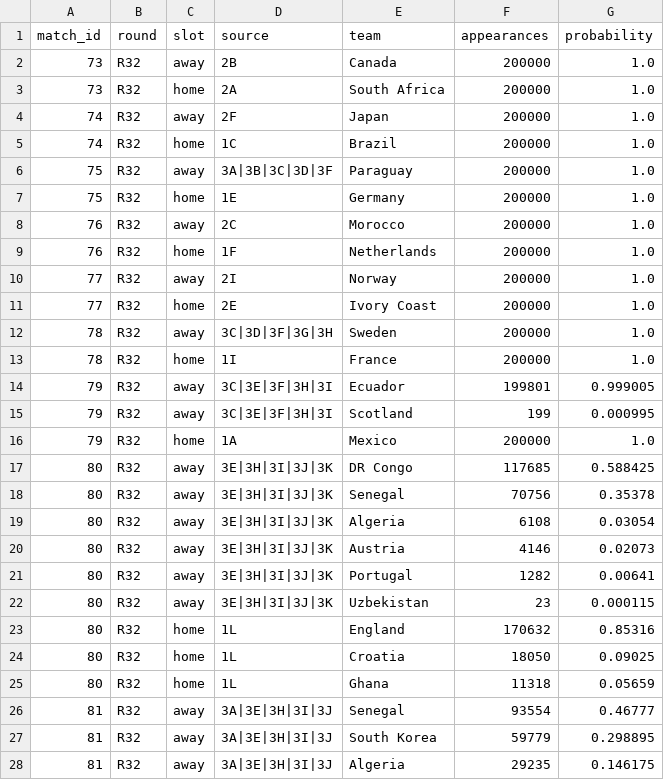
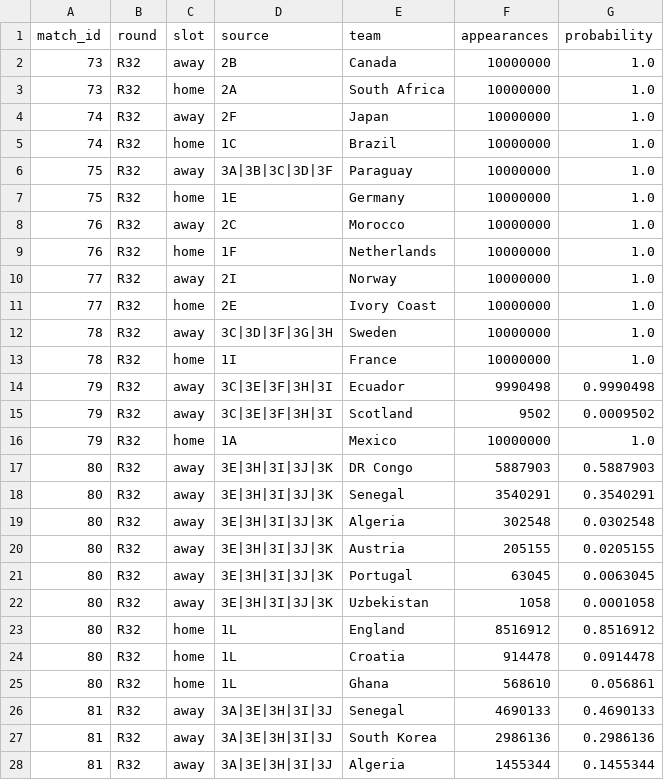
Before and after one commit to rharris115/wc_pool_2026, a CSV file: resources/20260627/output_csv/r32_slot_monte_carlo_slots.csv, drawn as a sheet; only a part is shown; the diff covers the shown part only.

```diff
--- a/resources/20260627/output_csv/r32_slot_monte_carlo_slots.csv
+++ b/resources/20260627/output_csv/r32_slot_monte_carlo_slots.csv
@@ -1,28 +1,28 @@
 match_id,round,slot,source,team,appearances,probability
-73,R32,away,2B,Canada,200000,1.0
-73,R32,home,2A,South Africa,200000,1.0
-74,R32,away,2F,Japan,200000,1.0
-74,R32,home,1C,Brazil,200000,1.0
-75,R32,away,3A|3B|3C|3D|3F,Paraguay,200000,1.0
-75,R32,home,1E,Germany,200000,1.0
-76,R32,away,2C,Morocco,200000,1.0
-76,R32,home,1F,Netherlands,200000,1.0
-77,R32,away,2I,Norway,200000,1.0
-77,R32,home,2E,Ivory Coast,200000,1.0
-78,R32,away,3C|3D|3F|3G|3H,Sweden,200000,1.0
-78,R32,home,1I,France,200000,1.0
-79,R32,away,3C|3E|3F|3H|3I,Ecuador,199801,0.999005
-79,R32,away,3C|3E|3F|3H|3I,Scotland,199,0.000995
-79,R32,home,1A,Mexico,200000,1.0
-80,R32,away,3E|3H|3I|3J|3K,DR Congo,117685,0.588425
-80,R32,away,3E|3H|3I|3J|3K,Senegal,70756,0.35378
-80,R32,away,3E|3H|3I|3J|3K,Algeria,6108,0.03054
-80,R32,away,3E|3H|3I|3J|3K,Austria,4146,0.02073
-80,R32,away,3E|3H|3I|3J|3K,Portugal,1282,0.00641
-80,R32,away,3E|3H|3I|3J|3K,Uzbekistan,23,0.000115
-80,R32,home,1L,England,170632,0.85316
-80,R32,home,1L,Croatia,18050,0.09025
-80,R32,home,1L,Ghana,11318,0.05659
-81,R32,away,3A|3E|3H|3I|3J,Senegal,93554,0.46777
-81,R32,away,3A|3E|3H|3I|3J,South Korea,59779,0.298895
-81,R32,away,3A|3E|3H|3I|3J,Algeria,29235,0.146175
+73,R32,away,2B,Canada,10000000,1.0
+73,R32,home,2A,South Africa,10000000,1.0
+74,R32,away,2F,Japan,10000000,1.0
+74,R32,home,1C,Brazil,10000000,1.0
+75,R32,away,3A|3B|3C|3D|3F,Paraguay,10000000,1.0
+75,R32,home,1E,Germany,10000000,1.0
+76,R32,away,2C,Morocco,10000000,1.0
+76,R32,home,1F,Netherlands,10000000,1.0
+77,R32,away,2I,Norway,10000000,1.0
+77,R32,home,2E,Ivory Coast,10000000,1.0
+78,R32,away,3C|3D|3F|3G|3H,Sweden,10000000,1.0
+78,R32,home,1I,France,10000000,1.0
+79,R32,away,3C|3E|3F|3H|3I,Ecuador,9990498,0.9990498
+79,R32,away,3C|3E|3F|3H|3I,Scotland,9502,0.0009502
+79,R32,home,1A,Mexico,10000000,1.0
+80,R32,away,3E|3H|3I|3J|3K,DR Congo,5887903,0.5887903
+80,R32,away,3E|3H|3I|3J|3K,Senegal,3540291,0.3540291
+80,R32,away,3E|3H|3I|3J|3K,Algeria,302548,0.0302548
+80,R32,away,3E|3H|3I|3J|3K,Austria,205155,0.0205155
+80,R32,away,3E|3H|3I|3J|3K,Portugal,63045,0.0063045
+80,R32,away,3E|3H|3I|3J|3K,Uzbekistan,1058,0.0001058
+80,R32,home,1L,England,8516912,0.8516912
+80,R32,home,1L,Croatia,914478,0.0914478
+80,R32,home,1L,Ghana,568610,0.056861
+81,R32,away,3A|3E|3H|3I|3J,Senegal,4690133,0.4690133
+81,R32,away,3A|3E|3H|3I|3J,South Korea,2986136,0.2986136
+81,R32,away,3A|3E|3H|3I|3J,Algeria,1455344,0.1455344
```
Also changed, not shown: 47 edited cells elsewhere in this file, resources/20260627/output_csv/r32_slot_monte_carlo_third_place_keys.csv, 2 other files.
